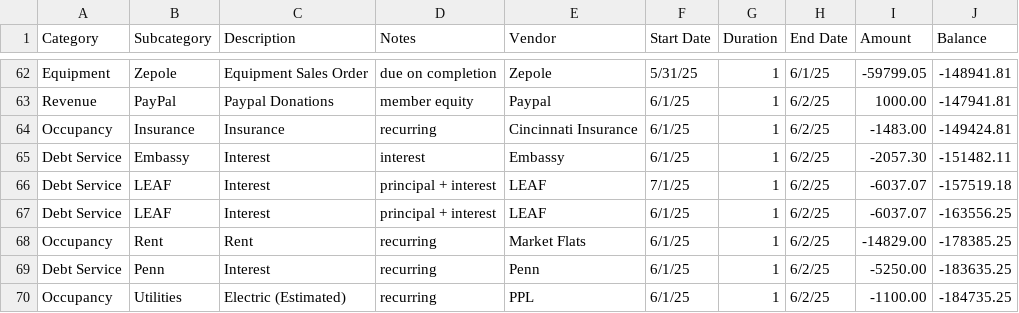
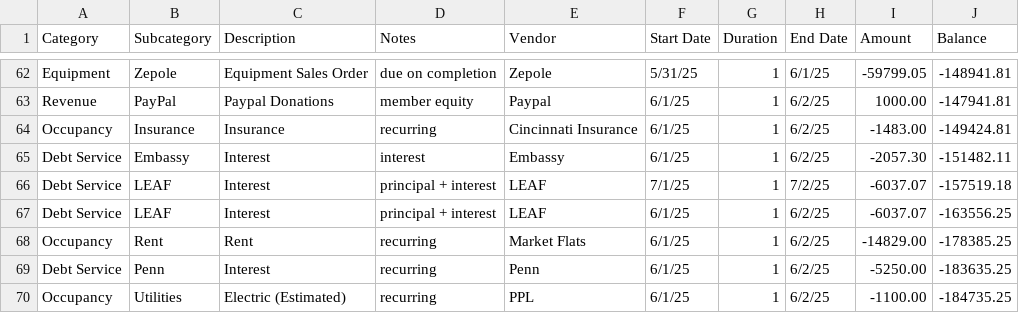
Before and after one commit to DuaneIndustries/BCMProjectCashFlow, a CSV file: BCMCashflowTimelinev7.csv, drawn as a sheet; only a part is shown, gaps mark what is left out.

Commit message:
Update BCMCashflowTimelinev7.csv
date fix

```diff
--- a/BCMCashflowTimelinev7.csv
+++ b/BCMCashflowTimelinev7.csv
@@ -65,3 +65,3 @@ Occupancy,Insurance,Insurance,recurring,Cincinnati Insurance,6/1/25,1,6/2/25,-14
 Debt Service,Embassy,Interest,interest,Embassy,6/1/25,1,6/2/25,-2057.30,-151482.11
-Debt Service,LEAF,Interest,principal + interest,LEAF,7/1/25,1,6/2/25,-6037.07,-157519.18
+Debt Service,LEAF,Interest,principal + interest,LEAF,7/1/25,1,7/2/25,-6037.07,-157519.18
 Debt Service,LEAF,Interest,principal + interest,LEAF,6/1/25,1,6/2/25,-6037.07,-163556.25
```
